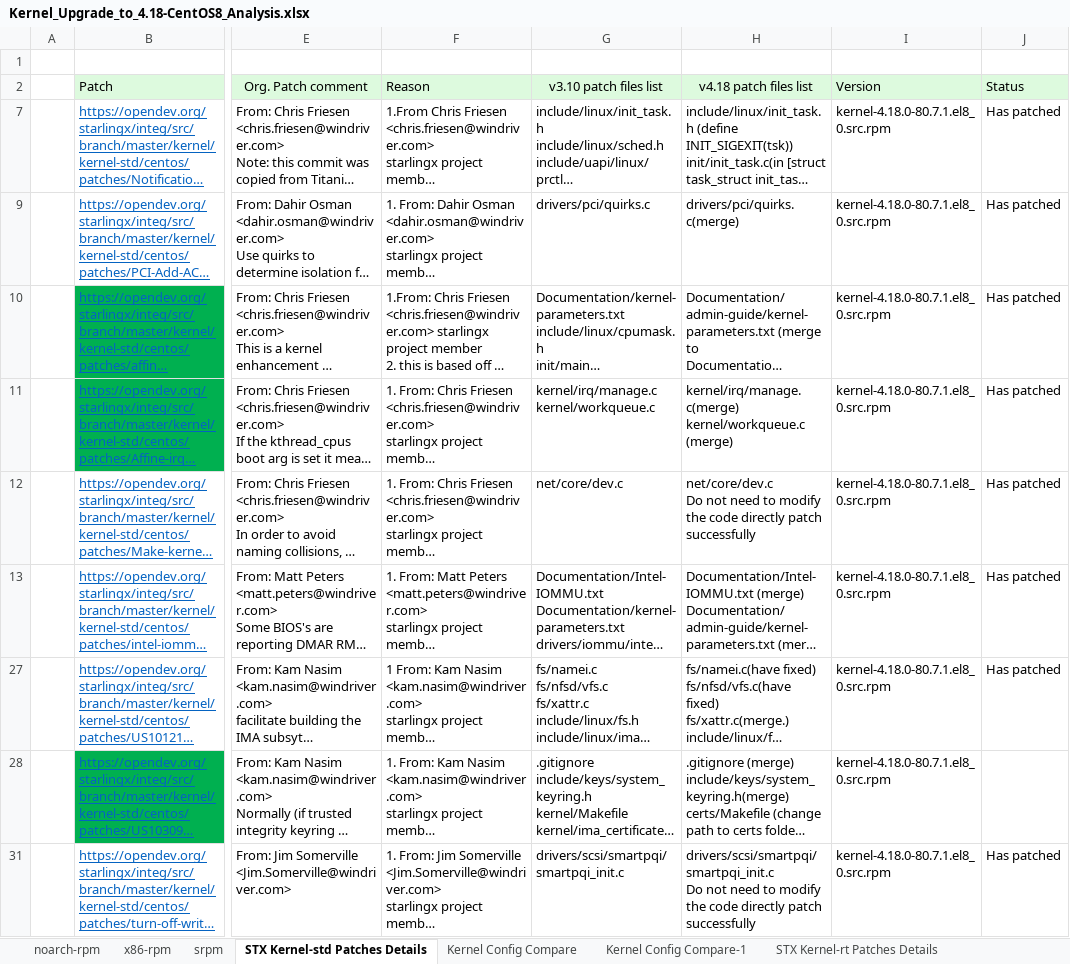
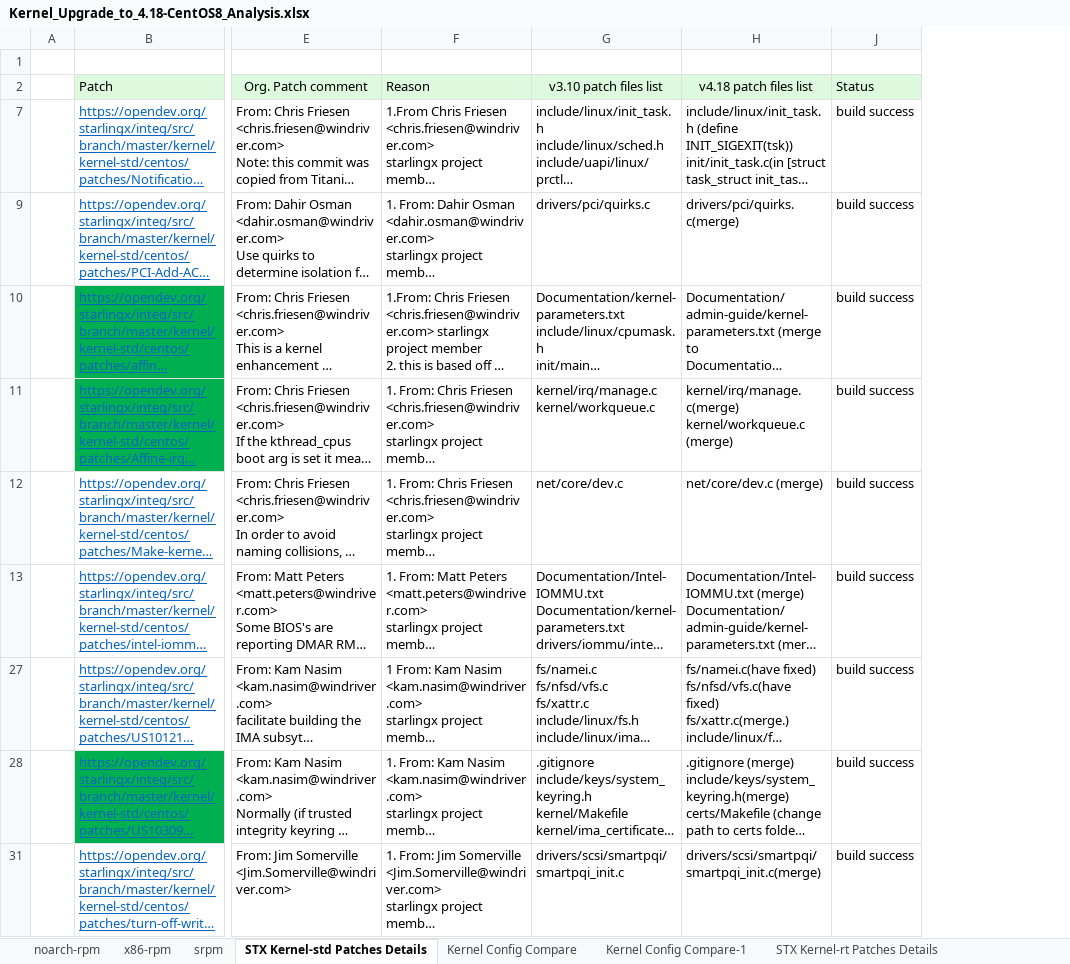
Before and after one commit to StarlingX-Neusoft/Centos8, an Excel workbook: Kernel_Upgrade_to_4.18-CentOS8_Analysis.xlsx, sheet STX Kernel-std Patches Details, drawn as a sheet; only a part is shown, gaps mark what is left out; long unchanged cells end in …; values as stored, in another font and other column widths than the file's, no borders; removed rows and columns are numbered as before the commit, all else as after; ↵ is a line break in a cell; the diff names each change by its address in the sheet, - before the commit and + after, or states it on an @@ line.

Commit message:
build patch sucessful

```diff
--- a/Kernel_Upgrade_to_4.18-CentOS8_Analysis.xlsx (sheet STX Kernel-std Patches Details)
+++ b/Kernel_Upgrade_to_4.18-CentOS8_Analysis.xlsx (sheet STX Kernel-std Patches Details)
@@ column I hidden, rows 2-31: Version | kernel-4.18.0-80.7.1.el8_0.src.rpm | kernel-4.18.0-80.7.1.el8_0.src.rpm | kernel-4.18.0-80.7.1.el8_0.src.rpm | kernel-4.18.0-80.7.1.el8_0.src.rpm | kernel-4.18.0-80.7.1.el8_0.src.rpm | kernel-4.18.0-80.7.1.el8_0.src.rpm | kernel-4.18.0-80.7.1.el8_0.src.rpm | kernel-4.18.0-80.7.1.el8_0.src.rpm | kernel-4.18.0-80.7.1.el8_0.src.rpm @@
-column J, rows 2-31: Status | Has patched | Has patched | Has patched | Has patched | Has patched | Has patched | Has patched |  | Has patched
+column J, rows 2-31: Status | build success | build success | build success | build success | build success | build success | build success | build success | build success
-H12: net/core/dev.c ↵ Do not need to modify the code directly patch successfully
+H12: net/core/dev.c (merge)
-H31: drivers/scsi/smartpqi/smartpqi_init.c ↵ Do not need to modify the code directly patch successfully
+H31: drivers/scsi/smartpqi/smartpqi_init.c(merge)
```
